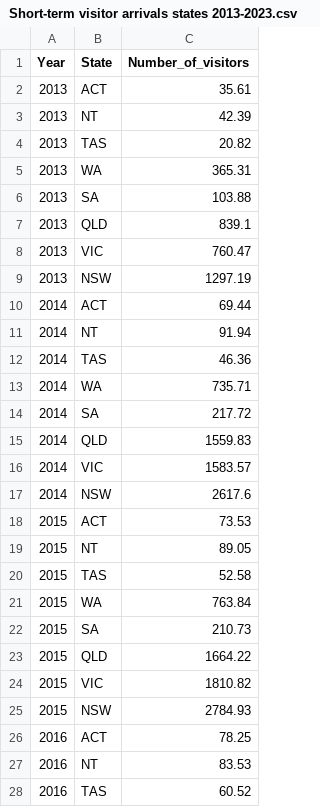
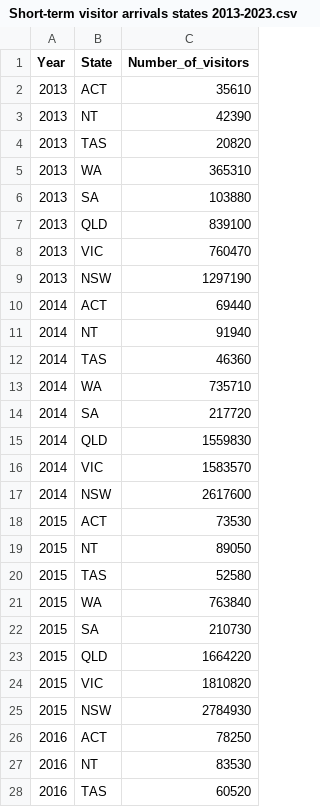
Before and after one commit to ZhuojiaWu/3179, a CSV file: A2/Data/Short-term visitor arrivals states 2013-2023.csv, drawn as a sheet; only a part is shown; the diff covers the shown part only.

Commit message:
Add files via upload

```diff
--- a/A2/Data/Short-term visitor arrivals states 2013-2023.csv
+++ b/A2/Data/Short-term visitor arrivals states 2013-2023.csv
@@ -1,28 +1,28 @@
 Year,State,Number_of_visitors
-2013,ACT,35.61
-2013,NT,42.39
-2013,TAS,20.82
-2013,WA,365.31
-2013,SA,103.88
-2013,QLD,839.1
-2013,VIC,760.47
-2013,NSW,1297.19
-2014,ACT,69.44
-2014,NT,91.94
-2014,TAS,46.36
-2014,WA,735.71
-2014,SA,217.72
-2014,QLD,1559.83
-2014,VIC,1583.57
-2014,NSW,2617.6
-2015,ACT,73.53
-2015,NT,89.05
-2015,TAS,52.58
-2015,WA,763.84
-2015,SA,210.73
-2015,QLD,1664.22
-2015,VIC,1810.82
-2015,NSW,2784.93
-2016,ACT,78.25
-2016,NT,83.53
-2016,TAS,60.52
+2013,ACT,35610
+2013,NT,42390
+2013,TAS,20820
+2013,WA,365310
+2013,SA,103880
+2013,QLD,839100
+2013,VIC,760470
+2013,NSW,1297190
+2014,ACT,69440
+2014,NT,91940
+2014,TAS,46360
+2014,WA,735710
+2014,SA,217720
+2014,QLD,1559830
+2014,VIC,1583570
+2014,NSW,2617600
+2015,ACT,73530
+2015,NT,89050
+2015,TAS,52580
+2015,WA,763840
+2015,SA,210730
+2015,QLD,1664220
+2015,VIC,1810820
+2015,NSW,2784930
+2016,ACT,78250
+2016,NT,83530
+2016,TAS,60520
```
Also changed, not shown: 61 edited cells elsewhere in this file.
